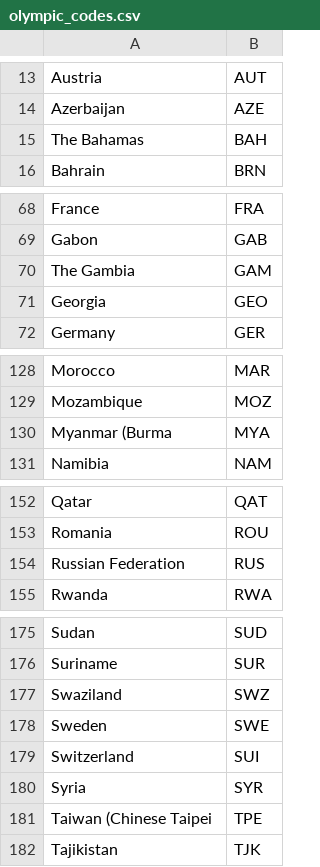
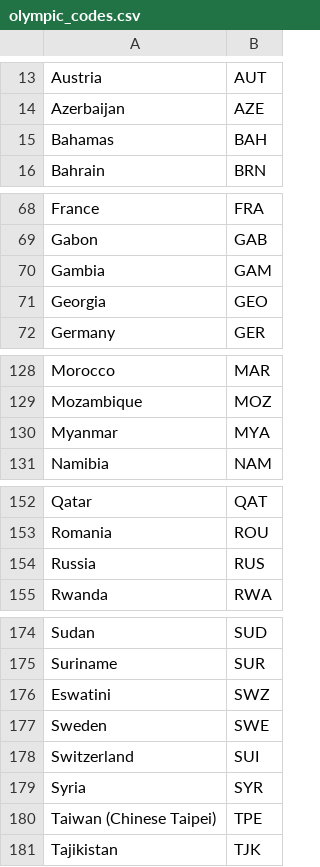
Before and after one commit to marchaemiami/ISA401, a CSV file: data/olympic_codes.csv, drawn as a sheet; only a part is shown, gaps mark what is left out; the diff covers the shown part only.

```diff
--- a/data/olympic_codes.csv
+++ b/data/olympic_codes.csv
@@ -15 +15 @@
-"The Bahamas","BAH"
+Bahamas,BAH
@@ -70 +70 @@
-"The Gambia","GAM"
+Gambia,GAM
@@ -130 +130 @@
-"Myanmar (Burma","MYA"
+Myanmar,MYA
@@ -154 +154 @@
-"Russian Federation","RUS"
+Russia,RUS
@@ -177 +176 @@
-"Swaziland","SWZ"
+Eswatini,SWZ
@@ -181 +180 @@
-"Taiwan (Chinese Taipei","TPE"
+Taiwan (Chinese Taipei),TPE
```
Also changed, not shown: 28 added rows, 1 removed row and 10 edited cells elsewhere in this file.
